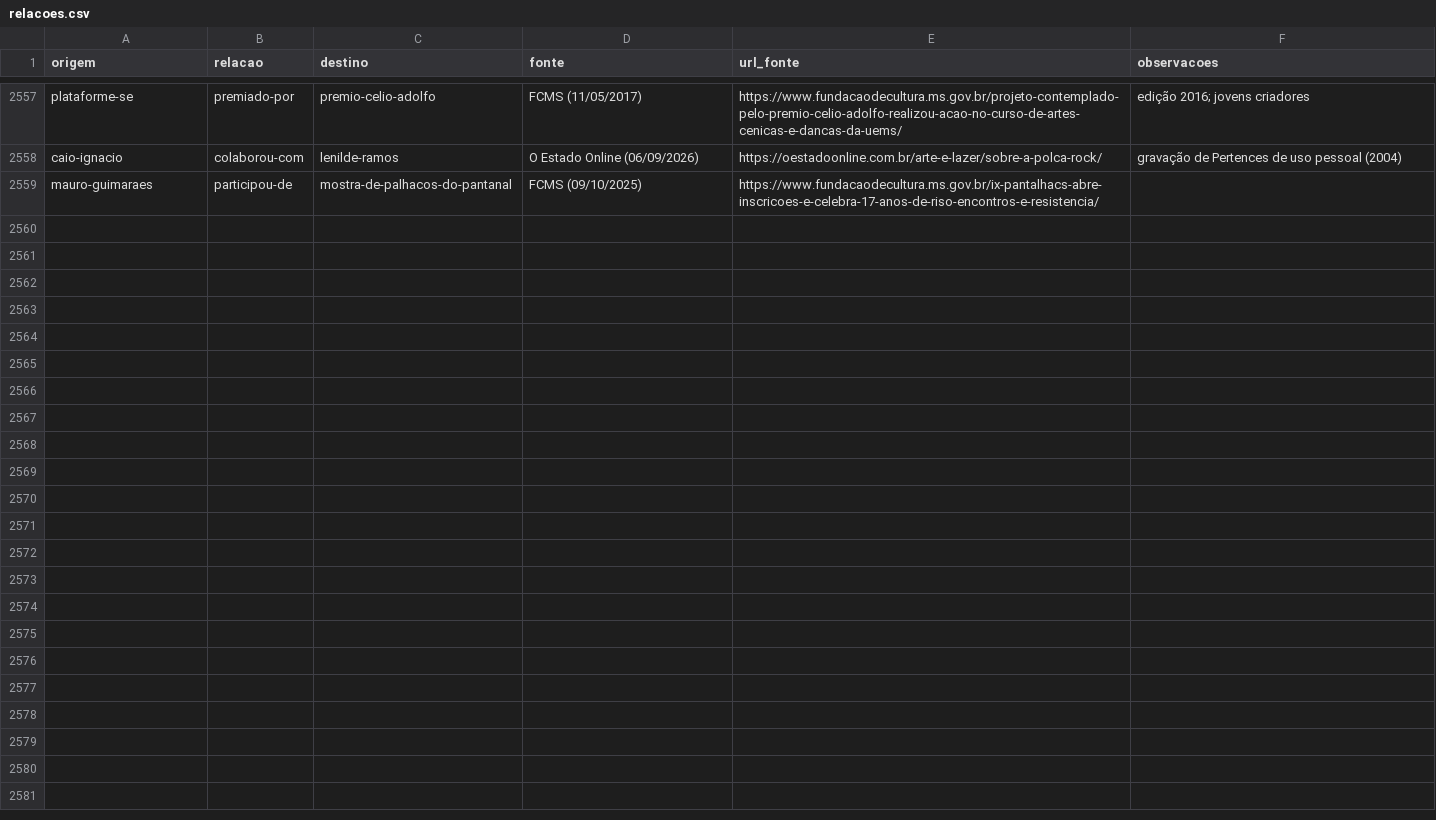
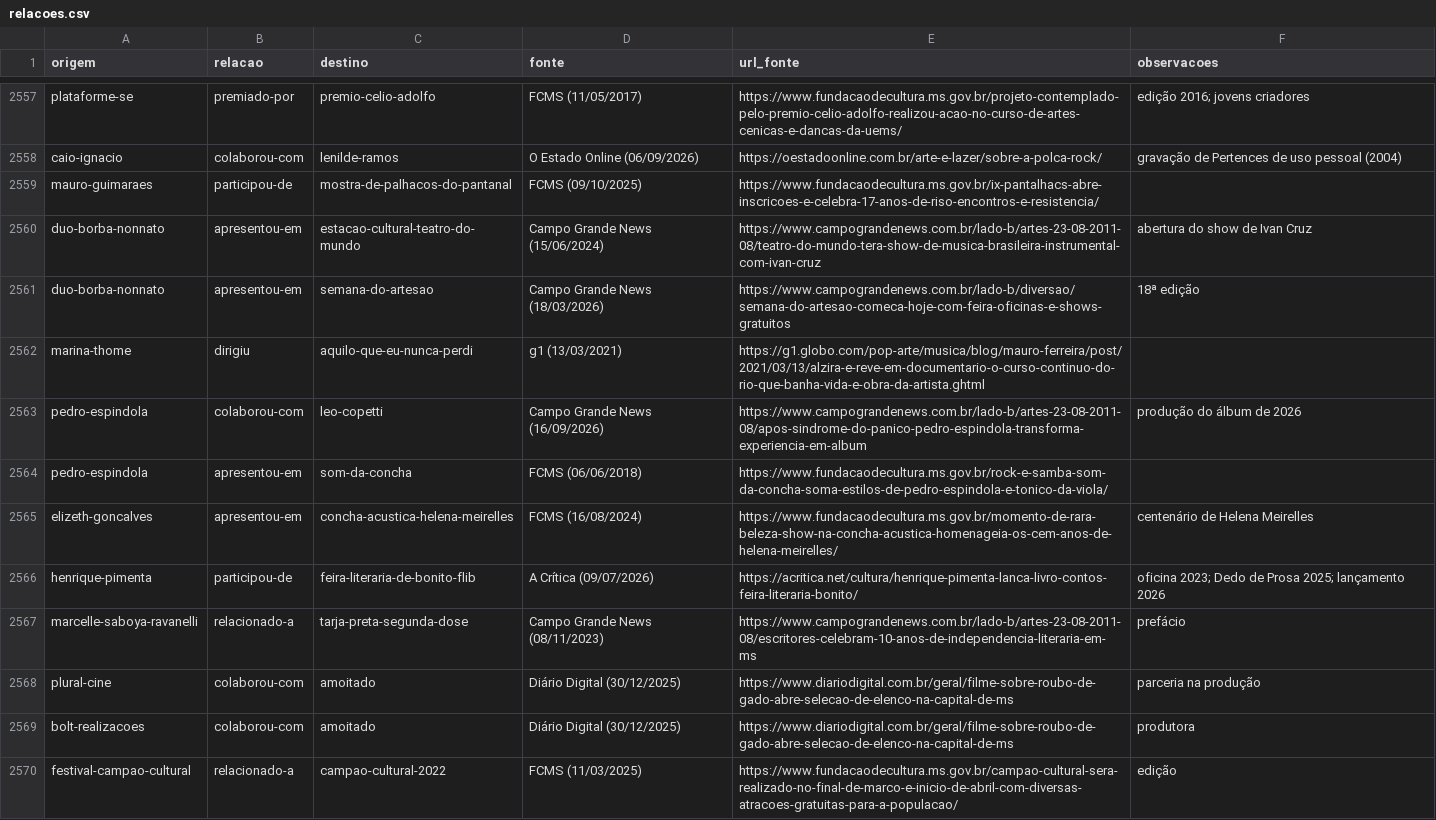
Before and after one commit to VACA18AZUL/wikiculture-ms, a CSV file: dados/relacoes.csv, drawn as a sheet; only a part is shown, gaps mark what is left out; the diff names each change by its address in the sheet, - before the commit and + after, or states it on an @@ line.

```diff
--- a/dados/relacoes.csv
+++ b/dados/relacoes.csv
+row 2560: duo-borba-nonnato | apresentou-em | estacao-cultural-teatro-do-mundo | Campo Grande News (15/06/2024) | https://www.campograndenews.com.br/lado-b/artes-23-08-2011-08/teatro-do-mundo-tera-show-de-musica-brasileira-instrumental-com-ivan-cruz | abertura do show de Ivan Cruz
+row 2561: duo-borba-nonnato | apresentou-em | semana-do-artesao | Campo Grande News (18/03/2026) | https://www.campograndenews.com.br/lado-b/diversao/semana-do-artesao-comeca-hoje-com-feira-oficinas-e-shows-gratuitos | 18ª edição
+row 2562: marina-thome | dirigiu | aquilo-que-eu-nunca-perdi | g1 (13/03/2021) | https://g1.globo.com/pop-arte/musica/blog/mauro-ferreira/post/2021/03/13/alzira-e-reve-em-documentario-o-curso-continuo-do-rio-que-banha-vida-e-obra-da-artista.ghtml
+row 2563: pedro-espindola | colaborou-com | leo-copetti | Campo Grande News (16/09/2026) | https://www.campograndenews.com.br/lado-b/artes-23-08-2011-08/apos-sindrome-do-panico-pedro-espindola-transforma-experiencia-em-album | produção do álbum de 2026
+row 2564: pedro-espindola | apresentou-em | som-da-concha | FCMS (06/06/2018) | https://www.fundacaodecultura.ms.gov.br/rock-e-samba-som-da-concha-soma-estilos-de-pedro-espindola-e-tonico-da-viola/
+row 2565: elizeth-goncalves | apresentou-em | concha-acustica-helena-meirelles | FCMS (16/08/2024) | https://www.fundacaodecultura.ms.gov.br/momento-de-rara-beleza-show-na-concha-acustica-homenageia-os-cem-anos-de-helena-meirelles/ | centenário de Helena Meirelles
+row 2566: henrique-pimenta | participou-de | feira-literaria-de-bonito-flib | A Crítica (09/07/2026) | https://acritica.net/cultura/henrique-pimenta-lanca-livro-contos-feira-literaria-bonito/ | oficina 2023; Dedo de Prosa 2025; lançamento 2026
+row 2567: marcelle-saboya-ravanelli | relacionado-a | tarja-preta-segunda-dose | Campo Grande News (08/11/2023) | https://www.campograndenews.com.br/lado-b/artes-23-08-2011-08/escritores-celebram-10-anos-de-independencia-literaria-em-ms | prefácio
+row 2568: plural-cine | colaborou-com | amoitado | Diário Digital (30/12/2025) | https://www.diariodigital.com.br/geral/filme-sobre-roubo-de-gado-abre-selecao-de-elenco-na-capital-de-ms | parceria na produção
+row 2569: bolt-realizacoes | colaborou-com | amoitado | Diário Digital (30/12/2025) | https://www.diariodigital.com.br/geral/filme-sobre-roubo-de-gado-abre-selecao-de-elenco-na-capital-de-ms | produtora
+row 2570: festival-campao-cultural | relacionado-a | campao-cultural-2022 | FCMS (11/03/2025) | https://www.fundacaodecultura.ms.gov.br/campao-cultural-sera-realizado-no-final-de-marco-e-inicio-de-abril-com-diversas-atracoes-gratuitas-para-a-populacao/ | edição
```
Also changed, not shown: 21 other files.
